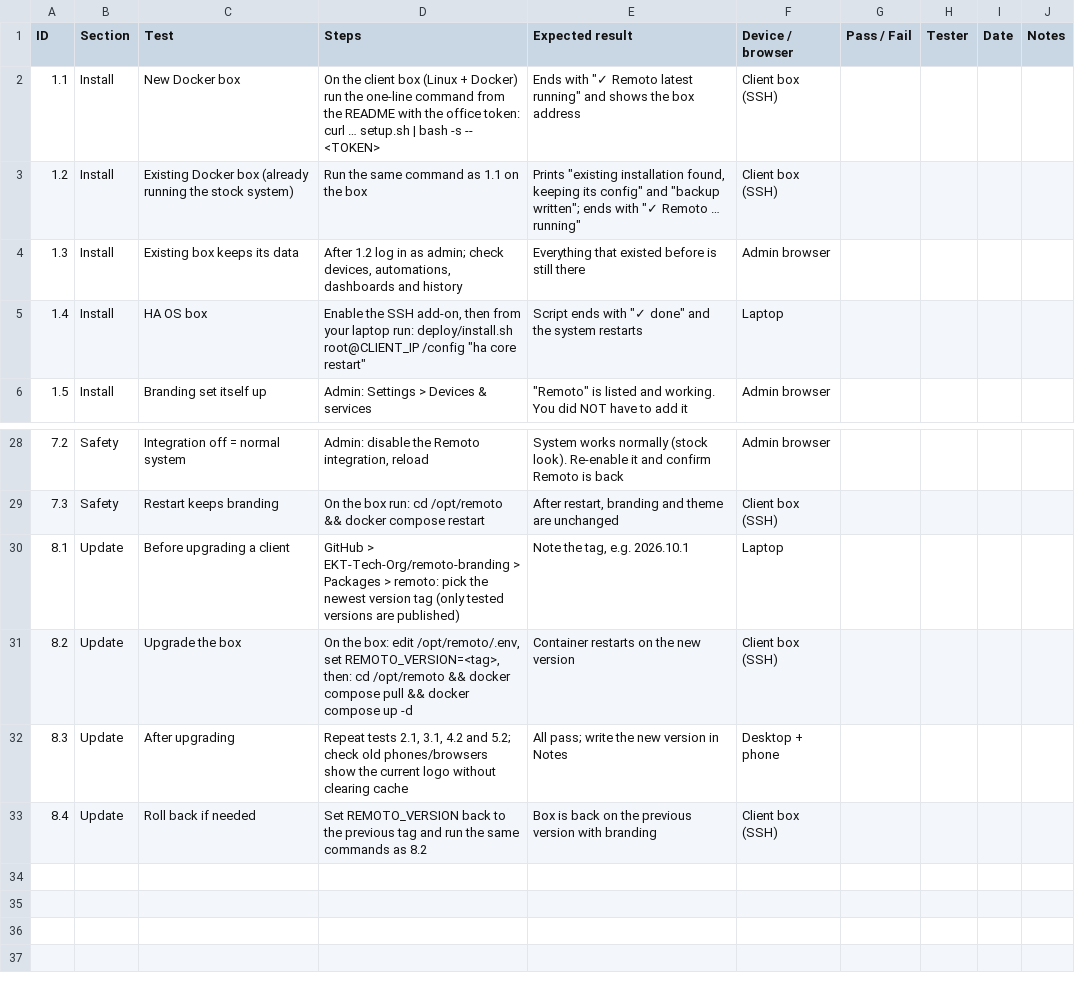
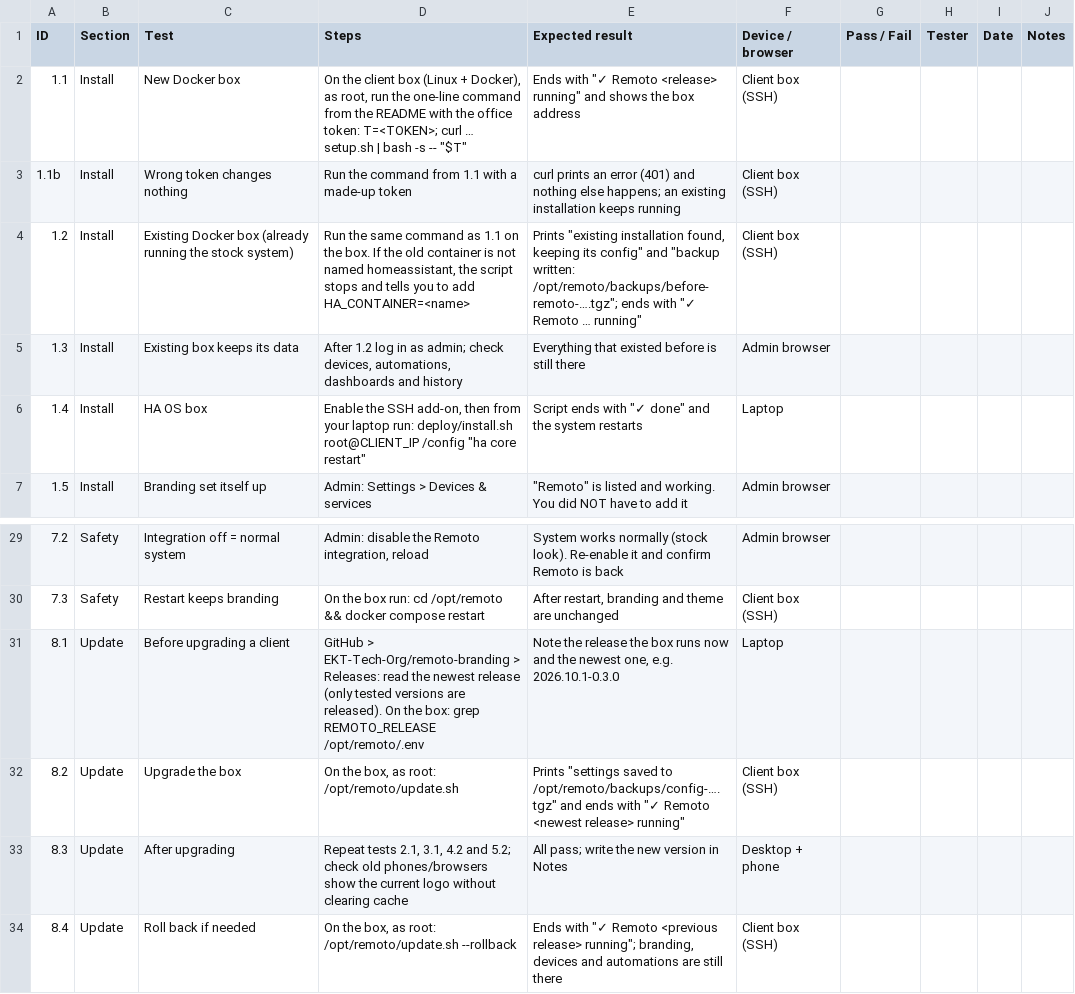
Before and after one commit to EKT-Tech-Org/remoto-branding, a CSV file: docs/technician-test-plan.csv, drawn as a sheet; only a part is shown, gaps mark what is left out.

```diff
--- a/docs/technician-test-plan.csv
+++ b/docs/technician-test-plan.csv
@@ -1,4 +1,5 @@
 ID,Section,Test,Steps,Expected result,Device / browser,Pass / Fail,Tester,Date,Notes
-1.1,Install,New Docker box,On the client box (Linux + Docker) run the one-line command from the README with the office token: curl … setup.sh | bash -s -- <TOKEN>,"Ends with ""✓ Remoto latest running"" and shows the box address",Client box (SSH),,,,
-1.2,Install,Existing Docker box (already running the stock system),Run the same command as 1.1 on the box,"Prints ""existing installation found, keeping its config"" and ""backup written""; ends with ""✓ Remoto … running""",Client box (SSH),,,,
+1.1,Install,New Docker box,"On the client box (Linux + Docker), as root, run the one-line command from the README with the office token: T=<TOKEN>; curl … setup.sh | bash -s -- ""$T""","Ends with ""✓ Remoto <release> running"" and shows the box address",Client box (SSH),,,,
+1.1b,Install,Wrong token changes nothing,Run the command from 1.1 with a made-up token,"curl prints an error (401) and nothing else happens; an existing installation keeps running",Client box (SSH),,,,
+1.2,Install,Existing Docker box (already running the stock system),"Run the same command as 1.1 on the box. If the old container is not named homeassistant, the script stops and tells you to add HA_CONTAINER=<name>","Prints ""existing installation found, keeping its config"" and ""backup written: /opt/remoto/backups/before-remoto-….tgz""; ends with ""✓ Remoto … running""",Client box (SSH),,,,
 1.3,Install,Existing box keeps its data,"After 1.2 log in as admin; check devices, automations, dashboards and history",Everything that existed before is still there,Admin browser,,,,
@@ -29,5 +30,5 @@
 7.3,Safety,Restart keeps branding,On the box run: cd /opt/remoto && docker compose restart,"After restart, branding and theme are unchanged",Client box (SSH),,,,
-8.1,Update,Before upgrading a client,GitHub > EKT-Tech-Org/remoto-branding > Packages > remoto: pick the newest version tag (only tested versions are published),"Note the tag, e.g. 2026.10.1",Laptop,,,,
-8.2,Update,Upgrade the box,"On the box: edit /opt/remoto/.env, set REMOTO_VERSION=<tag>, then: cd /opt/remoto && docker compose pull && docker compose up -d",Container restarts on the new version,Client box (SSH),,,,
+8.1,Update,Before upgrading a client,GitHub > EKT-Tech-Org/remoto-branding > Releases: read the newest release (only tested versions are released). On the box: grep REMOTO_RELEASE /opt/remoto/.env,"Note the release the box runs now and the newest one, e.g. 2026.10.1-0.3.0",Laptop,,,,
+8.2,Update,Upgrade the box,"On the box, as root: /opt/remoto/update.sh","Prints ""settings saved to /opt/remoto/backups/config-….tgz"" and ends with ""✓ Remoto <newest release> running""",Client box (SSH),,,,
 8.3,Update,After upgrading,"Repeat tests 2.1, 3.1, 4.2 and 5.2; check old phones/browsers show the current logo without clearing cache",All pass; write the new version in Notes,Desktop + phone,,,,
-8.4,Update,Roll back if needed,Set REMOTO_VERSION back to the previous tag and run the same commands as 8.2,Box is back on the previous version with branding,Client box (SSH),,,,
+8.4,Update,Roll back if needed,"On the box, as root: /opt/remoto/update.sh --rollback","Ends with ""✓ Remoto <previous release> running""; branding, devices and automations are still there",Client box (SSH),,,,
```
Also changed, not shown: 14 other files.
